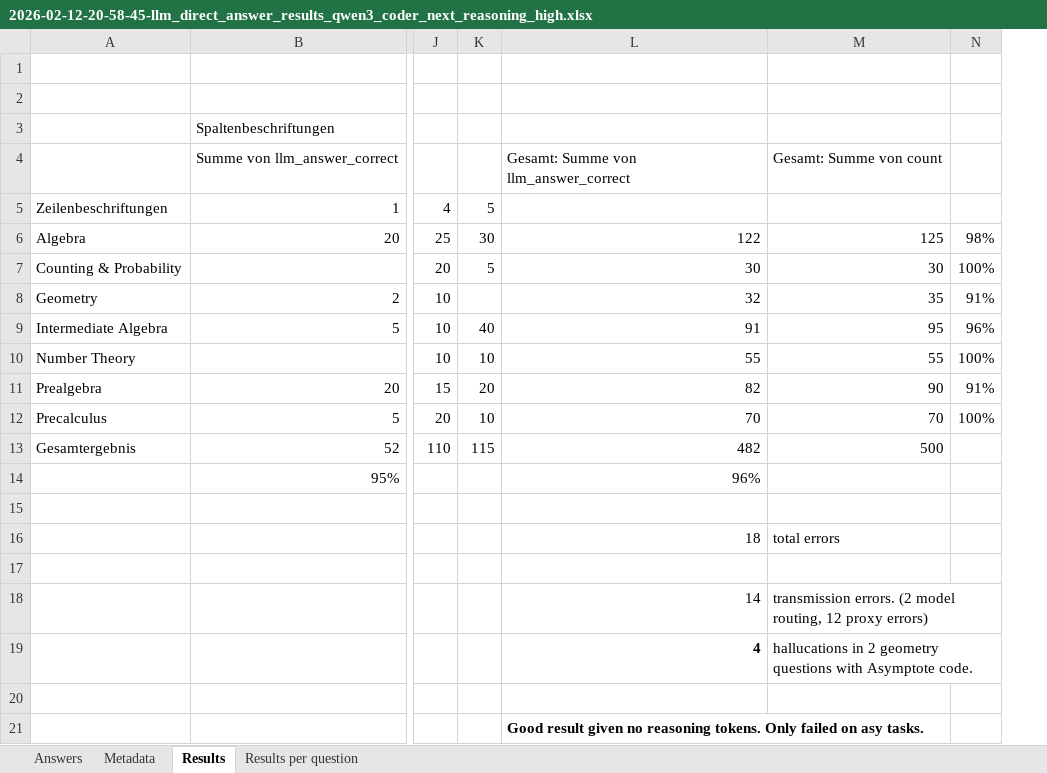
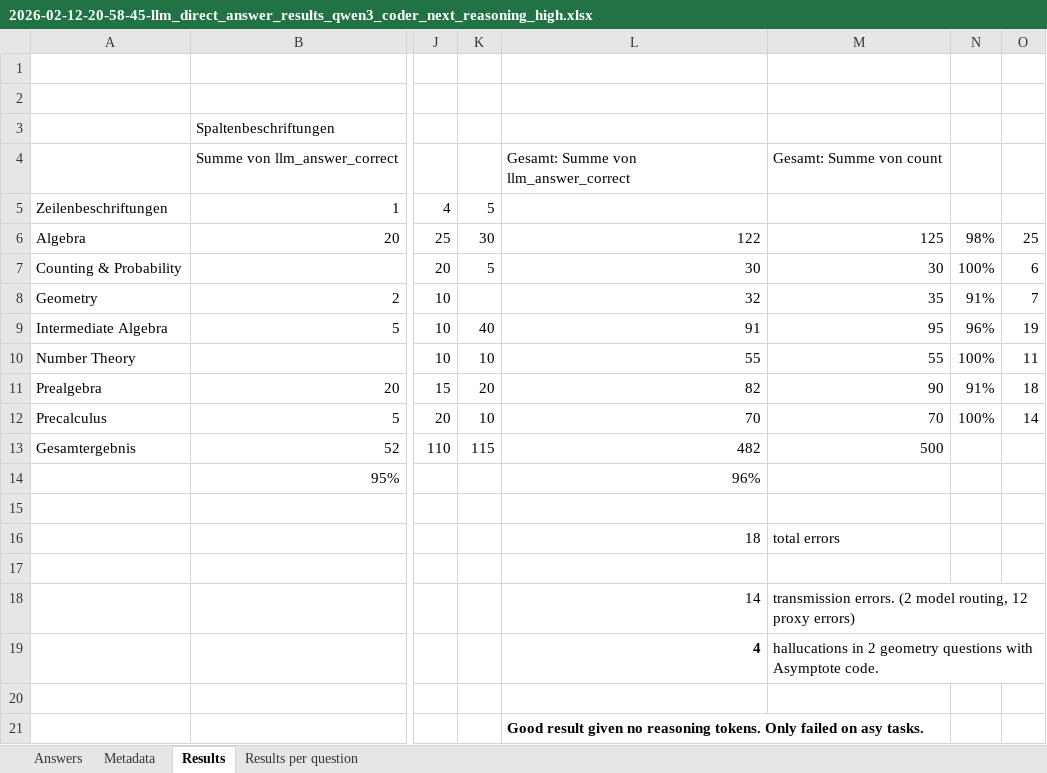
Before and after one commit to ralf-koenig/llms-for-math, an Excel workbook: src/openai_client/2026-02-12-20-58-45-llm_direct_answer_results_qwen3_coder_next_reasoning_high.xlsx, sheet Results, drawn as a sheet; only a part is shown, gaps mark what is left out; values as stored, in another font and other column widths than the file's, no borders; the diff names each change by its address in the sheet, - before the commit and + after, or states it on an @@ line.

```diff
--- a/src/openai_client/2026-02-12-20-58-45-llm_direct_answer_results_qwen3_coder_next_reasoning_high.xlsx (sheet Results)
+++ b/src/openai_client/2026-02-12-20-58-45-llm_direct_answer_results_qwen3_coder_next_reasoning_high.xlsx (sheet Results)
+column O, rows 6-12: 25 | 6 | 7 | 19 | 11 | 18 | 14
```
Also changed, not shown: src/openai_client/2026-01-27-19-47-00-llm_direct_answer_results_gpt_52_reasoning_none.xlsx, src/openai_client/2026-02-09-20-37-15-llm_direct_answer_results_gpt5_mini_reasoning_high.xlsx, 5 other files.
